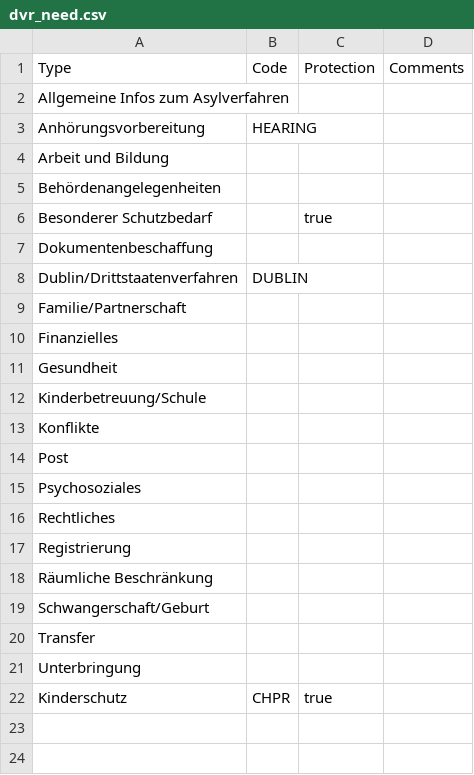
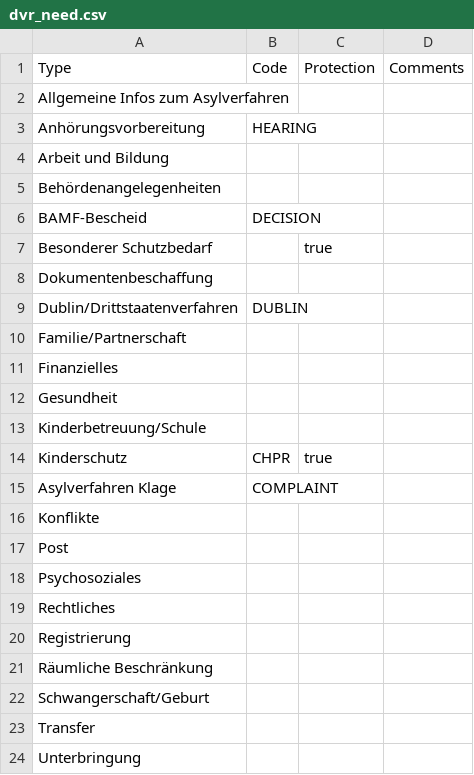
Before and after one commit to nursix/eden-asp, a CSV file: modules/templates/MRCMS/dvr_need.csv, drawn as a sheet.

Commit message:
MRCMS: update needs/themes for AVB

```diff
--- a/modules/templates/MRCMS/dvr_need.csv
+++ b/modules/templates/MRCMS/dvr_need.csv
@@ -5,2 +5,3 @@ Arbeit und Bildung,,,
 Behördenangelegenheiten,,,
+BAMF-Bescheid,DECISION,,
 Besonderer Schutzbedarf,,true,
@@ -12,2 +13,4 @@ Gesundheit,,,
 Kinderbetreuung/Schule,,,
+Kinderschutz,CHPR,true,
+Asylverfahren Klage,COMPLAINT,,
 Konflikte,,,
@@ -21,2 +24 @@ Transfer,,,
 Unterbringung ,,,
-Kinderschutz,CHPR,true,
```
Also changed, not shown: 2 other files.
